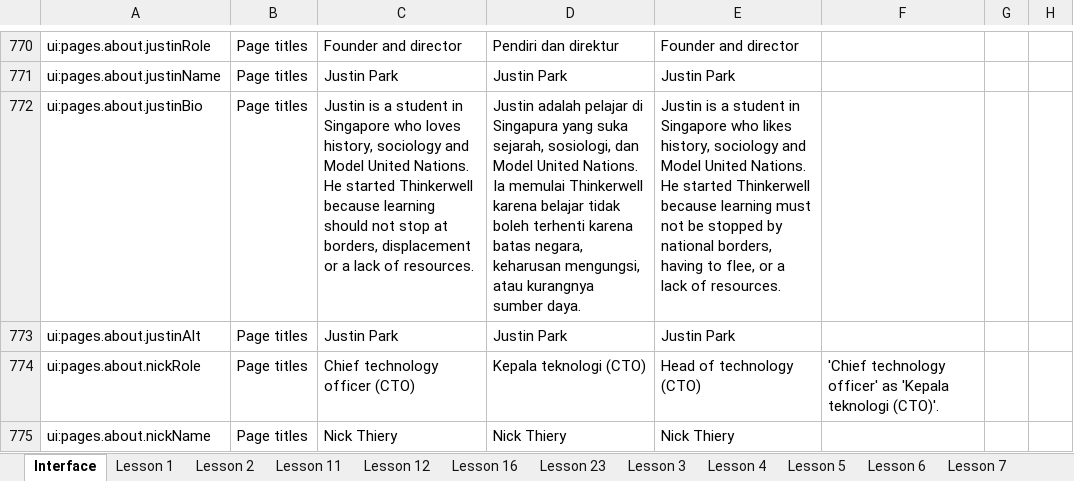
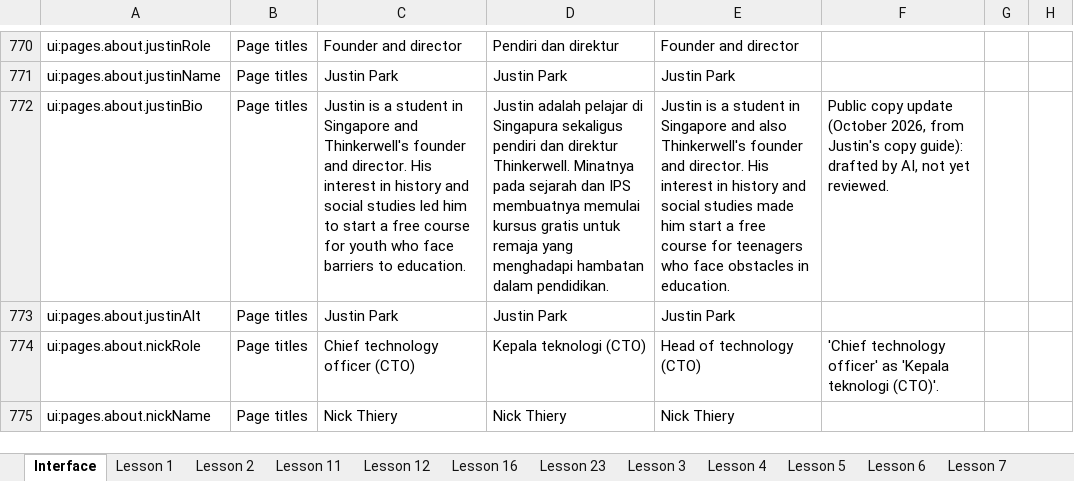
Before and after one commit to Nick-Thiery/thinkerwell, an Excel workbook: docs/translation/id/review/thinkerwell-id-review.xlsx, sheet Interface, drawn as a sheet; only a part is shown, gaps mark what is left out; values as stored, in another font and other column widths than the file's, no cell formats; the diff covers the shown part only; the diff names each change by its address in the sheet, - before the commit and + after, or states it on an @@ line.

```diff
--- a/docs/translation/id/review/thinkerwell-id-review.xlsx (sheet Interface)
+++ b/docs/translation/id/review/thinkerwell-id-review.xlsx (sheet Interface)
-C772: …in Singapore who loves history, sociology and Model United Nations. He started Thinkerwell because learning should not stop at borders, displacement or a lack of resources.
+C772: …in Singapore and Thinkerwell's founder and director. His interest in history and social studies led him to start a free course for youth who face barriers to education.
-D772: …di Singapura yang suka sejarah, sosiologi, dan Model United Nations. Ia memulai Thinkerwell karena belajar tidak boleh terhenti karena batas negara, keharusan mengungsi, atau kurangnya sumber daya.
+D772: …di Singapura sekaligus pendiri dan direktur Thinkerwell. Minatnya pada sejarah dan IPS membuatnya memulai kursus gratis untuk remaja yang menghadapi hambatan dalam pendidikan.
-E772: …in Singapore who likes history, sociology and Model United Nations. He started Thinkerwell because learning must not be stopped by national borders, having to flee, or a lack of resources.
+E772: …in Singapore and also Thinkerwell's founder and director. His interest in history and social studies made him start a free course for teenagers who face obstacles in education.
-F772: (empty)
+F772: Public copy update (October 2026, from Justin's copy guide): drafted by AI, not yet reviewed.
```
Also changed, not shown: 3 added rows, 3 removed rows and 84 edited cells elsewhere in this sheet, cell formats, hidden cells, 26 other files.
